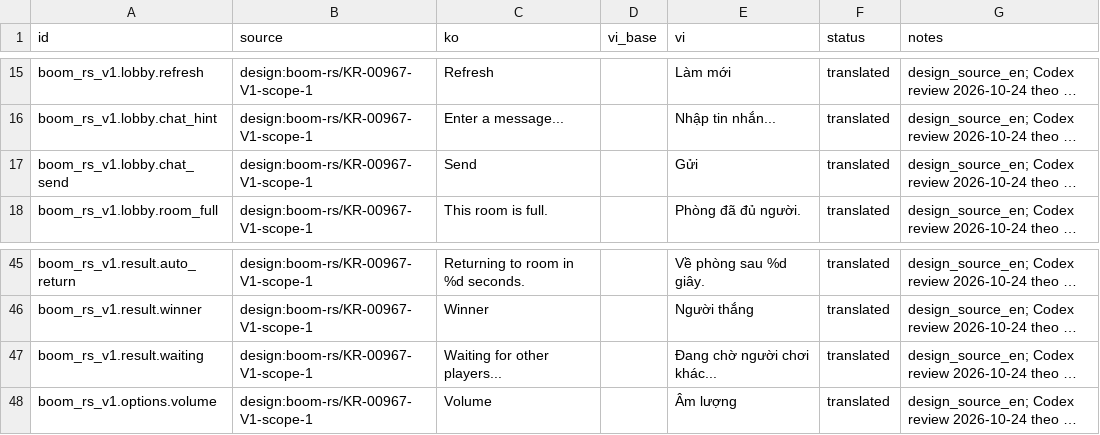
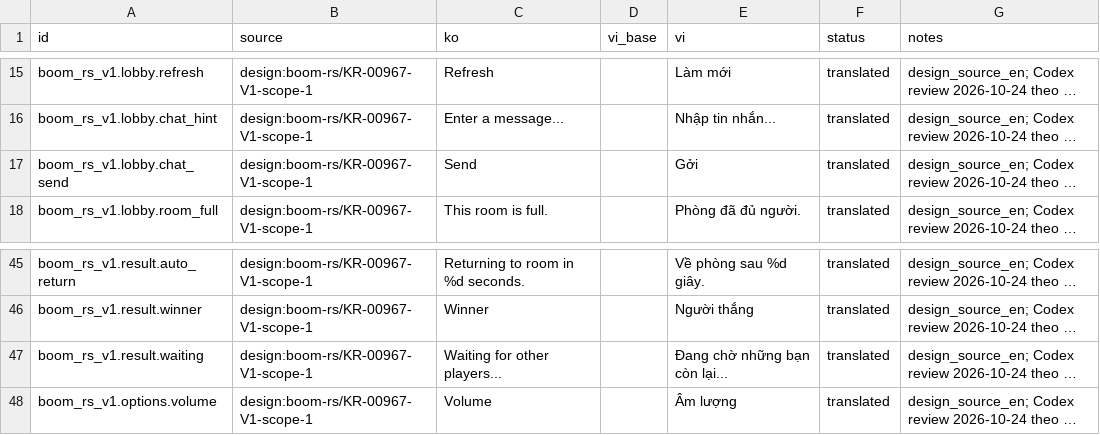
Before and after one commit to aquaplatinumberlitz/boom-re, a CSV file: l10n/design_rows.csv, drawn as a sheet; only a part is shown, gaps mark what is left out; long unchanged cells end in …; the diff names each change by its address in the sheet, - before the commit and + after, or states it on an @@ line.

```diff
--- a/l10n/design_rows.csv
+++ b/l10n/design_rows.csv
-E17 (vi): Gửi
+E17 (vi): Gởi
-E47 (vi): Đang chờ người chơi khác...
+E47 (vi): Đang chờ những bạn còn lại...
```
Also changed, not shown: l10n/review_audit.csv, 6 other files.
